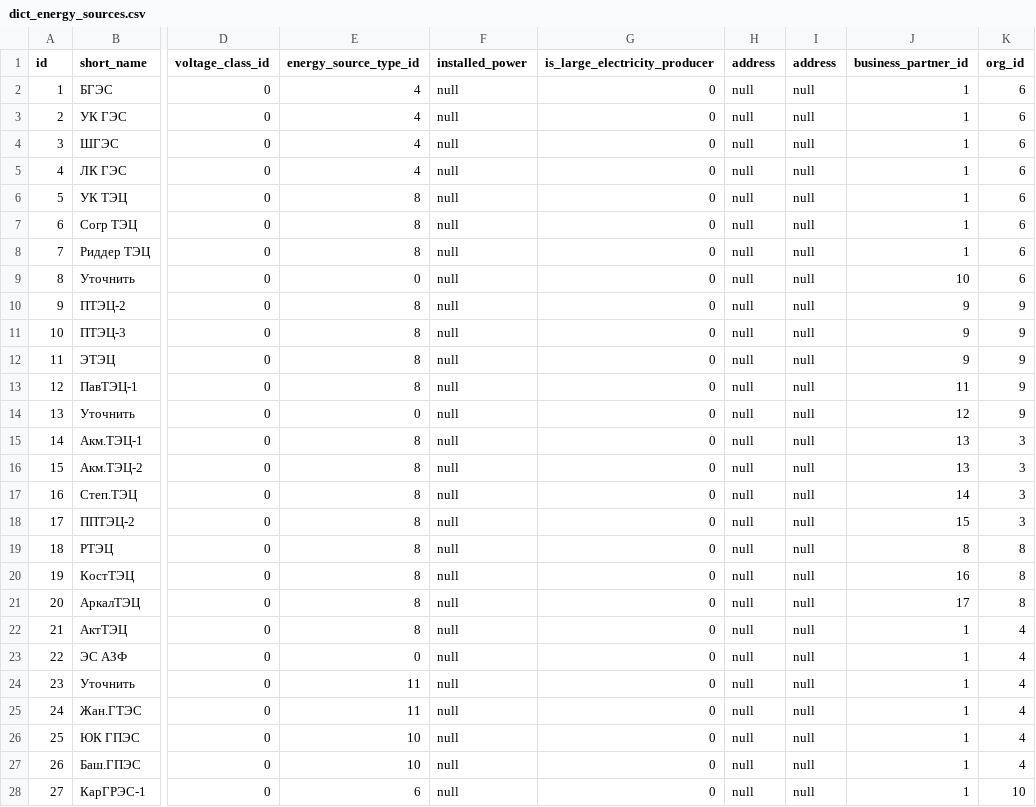
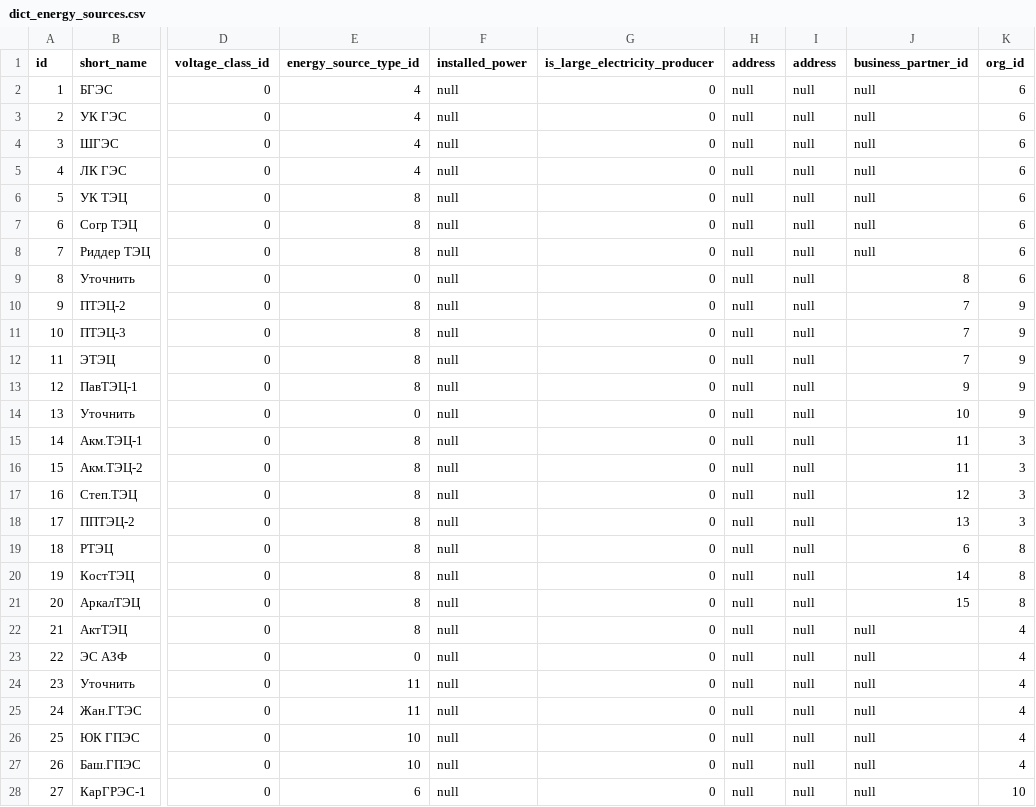
Before and after one commit to eugenenew80/blnLoadData, a CSV file: src/main/resources/liquibase/dev/release-1/data/dict_energy_sources.csv, drawn as a sheet; only a part is shown, gaps mark what is left out; the diff covers the shown part only; the diff names each change by its address in the sheet, - before the commit and + after, or states it on an @@ line.

```diff
--- a/src/main/resources/liquibase/dev/release-1/data/dict_energy_sources.csv
+++ b/src/main/resources/liquibase/dev/release-1/data/dict_energy_sources.csv
-J2:J8 (business_partner_id): 1
+J2:J8 (business_partner_id): null
-J9 (business_partner_id): 10
+J9 (business_partner_id): 8
-J10:J12 (business_partner_id): 9
+J10:J12 (business_partner_id): 7
-J13 (business_partner_id): 11
+J13 (business_partner_id): 9
-J14 (business_partner_id): 12
+J14 (business_partner_id): 10
-J15:J16 (business_partner_id): 13
+J15:J16 (business_partner_id): 11
-J17 (business_partner_id): 14
+J17 (business_partner_id): 12
-J18 (business_partner_id): 15
+J18 (business_partner_id): 13
-J19 (business_partner_id): 8
+J19 (business_partner_id): 6
-J20 (business_partner_id): 16
+J20 (business_partner_id): 14
-J21 (business_partner_id): 17
+J21 (business_partner_id): 15
-J22:J28 (business_partner_id): 1
+J22:J28 (business_partner_id): null
```
Also changed, not shown: 13 edited cells elsewhere in this file, src/main/resources/liquibase/dev/release-1/data/dict_meter_types.csv, src/main/resources/liquibase/dev/release-1/data/dict_metering_points.csv, 14 other files.
